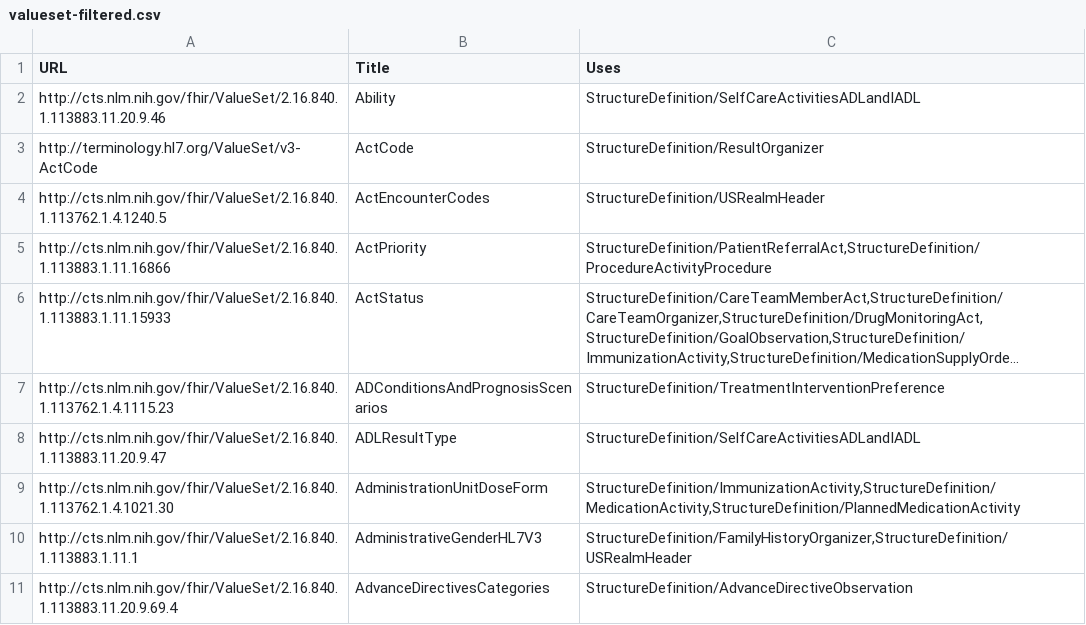
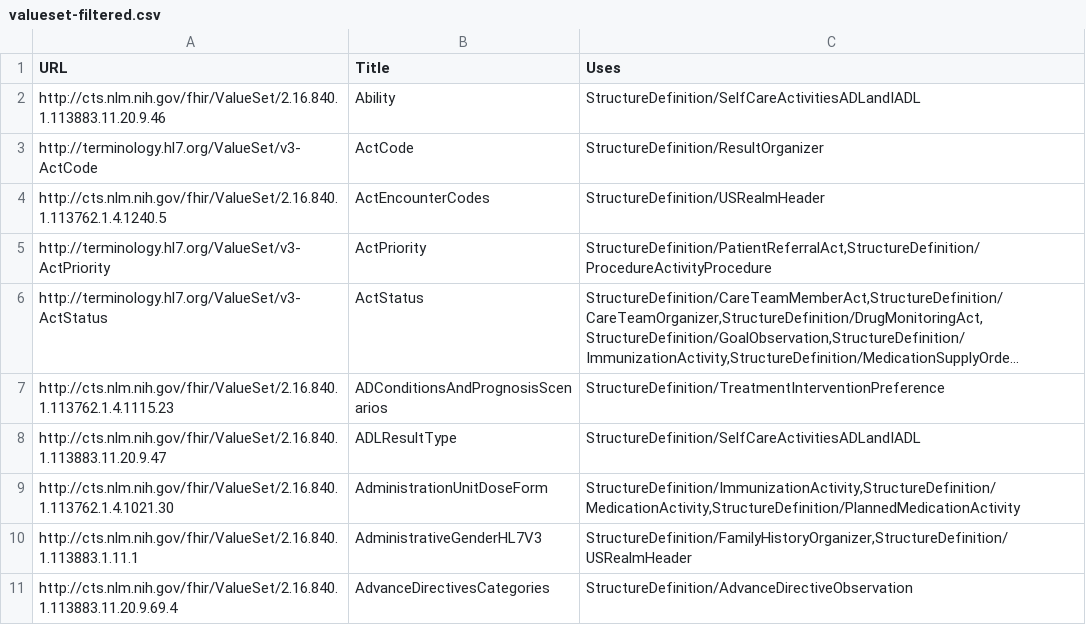
Before and after one commit to HL7/CDA-ccda, a CSV file: input/data/valueset-filtered.csv, drawn as a sheet; only a part is shown; long unchanged cells end in …; the diff names each change by its address in the sheet, - before the commit and + after, or states it on an @@ line.

```diff
--- a/input/data/valueset-filtered.csv
+++ b/input/data/valueset-filtered.csv
-A5 (URL): http://cts.nlm.nih.gov/fhir/ValueSet/2.16.840.1.113883.1.11.16866
+A5 (URL): http://terminology.hl7.org/ValueSet/v3-ActPriority
-A6 (URL): http://cts.nlm.nih.gov/fhir/ValueSet/2.16.840.1.113883.1.11.15933
+A6 (URL): http://terminology.hl7.org/ValueSet/v3-ActStatus
```
Also changed, not shown: input/data/codesystem-filtered.csv, 20 other files.
